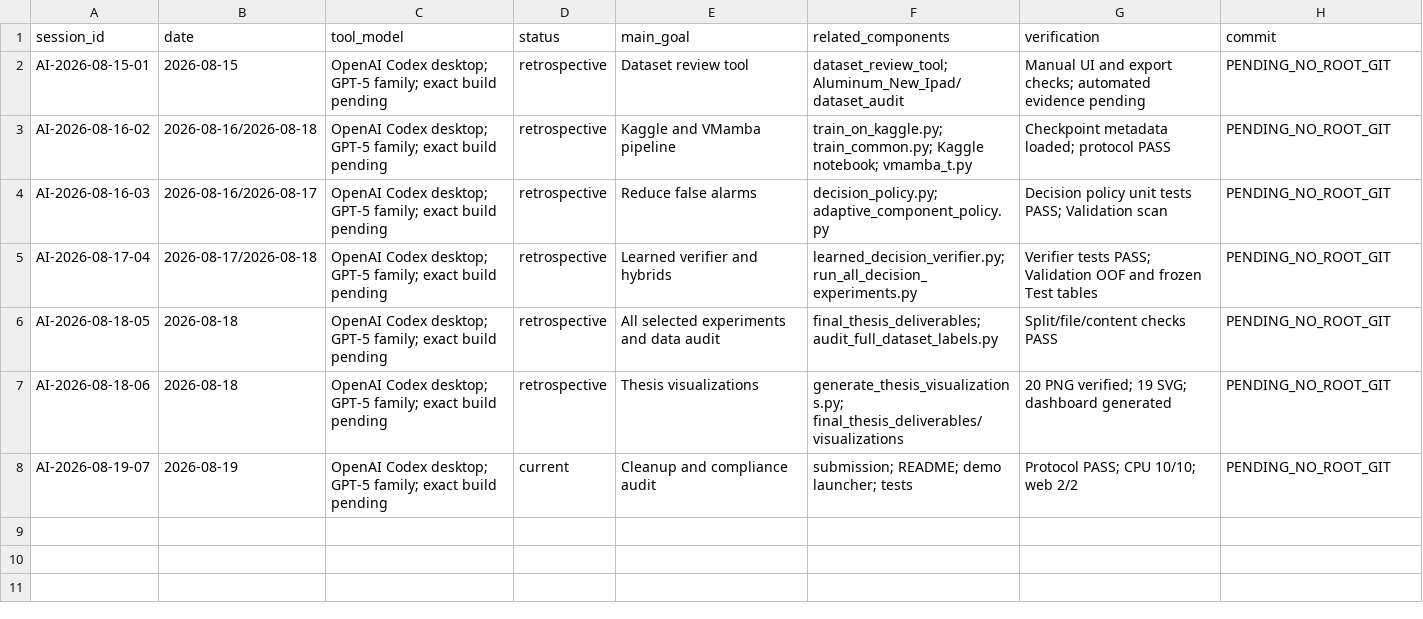
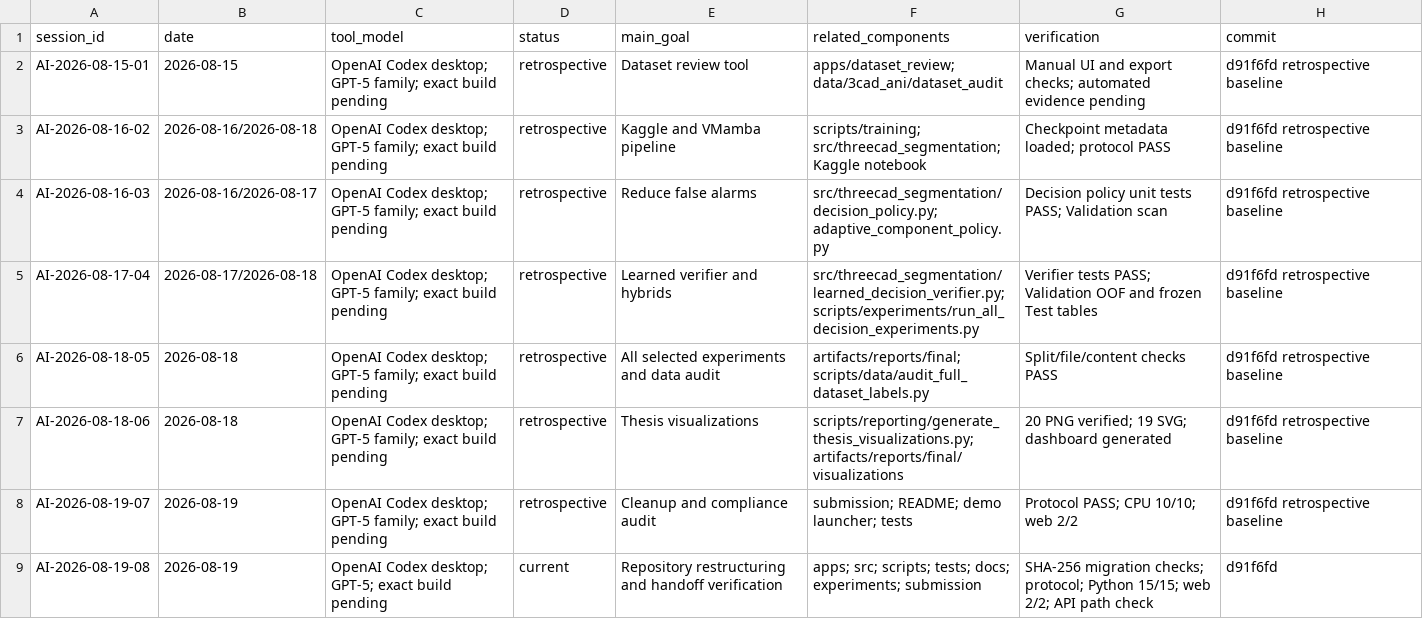
Before and after one commit to VanNam-2501/SurfaceDefectSeg, a CSV file: submission/05_logs/AI_LOG_INDEX.csv, drawn as a sheet.

Commit message:
docs: link compliance logs to repository baseline

```diff
--- a/submission/05_logs/AI_LOG_INDEX.csv
+++ b/submission/05_logs/AI_LOG_INDEX.csv
@@ -1,8 +1,9 @@
 session_id,date,tool_model,status,main_goal,related_components,verification,commit
-AI-2026-08-15-01,2026-08-15,"OpenAI Codex desktop; GPT-5 family; exact build pending",retrospective,"Dataset review tool","dataset_review_tool; Aluminum_New_Ipad/dataset_audit","Manual UI and export checks; automated evidence pending",PENDING_NO_ROOT_GIT
-AI-2026-08-16-02,2026-08-16/2026-08-18,"OpenAI Codex desktop; GPT-5 family; exact build pending",retrospective,"Kaggle and VMamba pipeline","train_on_kaggle.py; train_common.py; Kaggle notebook; vmamba_t.py","Checkpoint metadata loaded; protocol PASS",PENDING_NO_ROOT_GIT
-AI-2026-08-16-03,2026-08-16/2026-08-17,"OpenAI Codex desktop; GPT-5 family; exact build pending",retrospective,"Reduce false alarms","decision_policy.py; adaptive_component_policy.py","Decision policy unit tests PASS; Validation scan",PENDING_NO_ROOT_GIT
-AI-2026-08-17-04,2026-08-17/2026-08-18,"OpenAI Codex desktop; GPT-5 family; exact build pending",retrospective,"Learned verifier and hybrids","learned_decision_verifier.py; run_all_decision_experiments.py","Verifier tests PASS; Validation OOF and frozen Test tables",PENDING_NO_ROOT_GIT
-AI-2026-08-18-05,2026-08-18,"OpenAI Codex desktop; GPT-5 family; exact build pending",retrospective,"All selected experiments and data audit","final_thesis_deliverables; audit_full_dataset_labels.py","Split/file/content checks PASS",PENDING_NO_ROOT_GIT
-AI-2026-08-18-06,2026-08-18,"OpenAI Codex desktop; GPT-5 family; exact build pending",retrospective,"Thesis visualizations","generate_thesis_visualizations.py; final_thesis_deliverables/visualizations","20 PNG verified; 19 SVG; dashboard generated",PENDING_NO_ROOT_GIT
-AI-2026-08-19-07,2026-08-19,"OpenAI Codex desktop; GPT-5 family; exact build pending",current,"Cleanup and compliance audit","submission; README; demo launcher; tests","Protocol PASS; CPU 10/10; web 2/2",PENDING_NO_ROOT_GIT
+AI-2026-08-15-01,2026-08-15,"OpenAI Codex desktop; GPT-5 family; exact build pending",retrospective,"Dataset review tool","apps/dataset_review; data/3cad_ani/dataset_audit","Manual UI and export checks; automated evidence pending","d91f6fd retrospective baseline"
+AI-2026-08-16-02,2026-08-16/2026-08-18,"OpenAI Codex desktop; GPT-5 family; exact build pending",retrospective,"Kaggle and VMamba pipeline","scripts/training; src/threecad_segmentation; Kaggle notebook","Checkpoint metadata loaded; protocol PASS","d91f6fd retrospective baseline"
+AI-2026-08-16-03,2026-08-16/2026-08-17,"OpenAI Codex desktop; GPT-5 family; exact build pending",retrospective,"Reduce false alarms","src/threecad_segmentation/decision_policy.py; adaptive_component_policy.py","Decision policy unit tests PASS; Validation scan","d91f6fd retrospective baseline"
+AI-2026-08-17-04,2026-08-17/2026-08-18,"OpenAI Codex desktop; GPT-5 family; exact build pending",retrospective,"Learned verifier and hybrids","src/threecad_segmentation/learned_decision_verifier.py; scripts/experiments/run_all_decision_experiments.py","Verifier tests PASS; Validation OOF and frozen Test tables","d91f6fd retrospective baseline"
+AI-2026-08-18-05,2026-08-18,"OpenAI Codex desktop; GPT-5 family; exact build pending",retrospective,"All selected experiments and data audit","artifacts/reports/final; scripts/data/audit_full_dataset_labels.py","Split/file/content checks PASS","d91f6fd retrospective baseline"
+AI-2026-08-18-06,2026-08-18,"OpenAI Codex desktop; GPT-5 family; exact build pending",retrospective,"Thesis visualizations","scripts/reporting/generate_thesis_visualizations.py; artifacts/reports/final/visualizations","20 PNG verified; 19 SVG; dashboard generated","d91f6fd retrospective baseline"
+AI-2026-08-19-07,2026-08-19,"OpenAI Codex desktop; GPT-5 family; exact build pending",retrospective,"Cleanup and compliance audit","submission; README; demo launcher; tests","Protocol PASS; CPU 10/10; web 2/2","d91f6fd retrospective baseline"
+AI-2026-08-19-08,2026-08-19,"OpenAI Codex desktop; GPT-5; exact build pending",current,"Repository restructuring and handoff verification","apps; src; scripts; tests; docs; experiments; submission","SHA-256 migration checks; protocol; Python 15/15; web 2/2; API path check",d91f6fd
```
Also changed, not shown: 5 other files.
